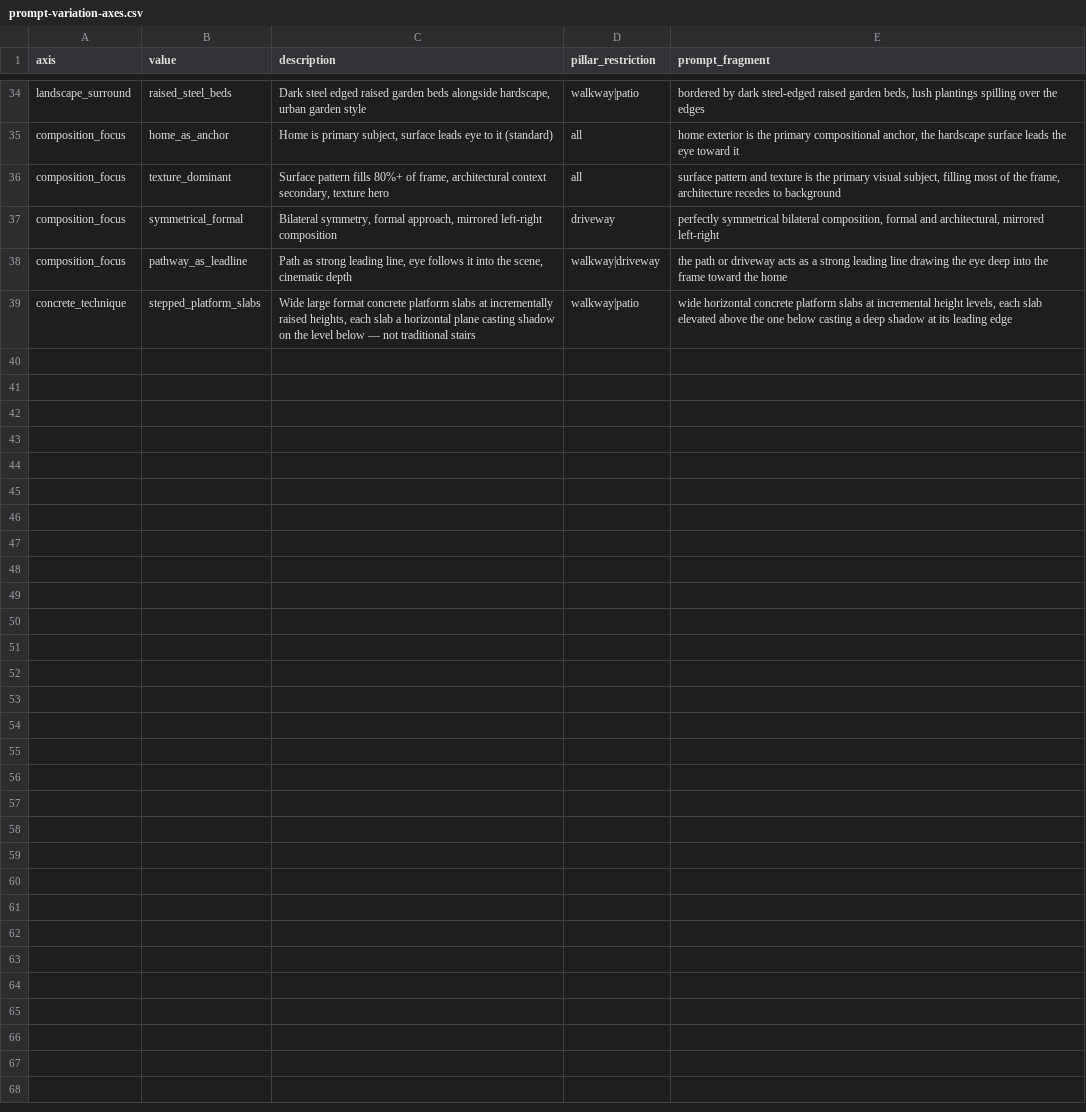
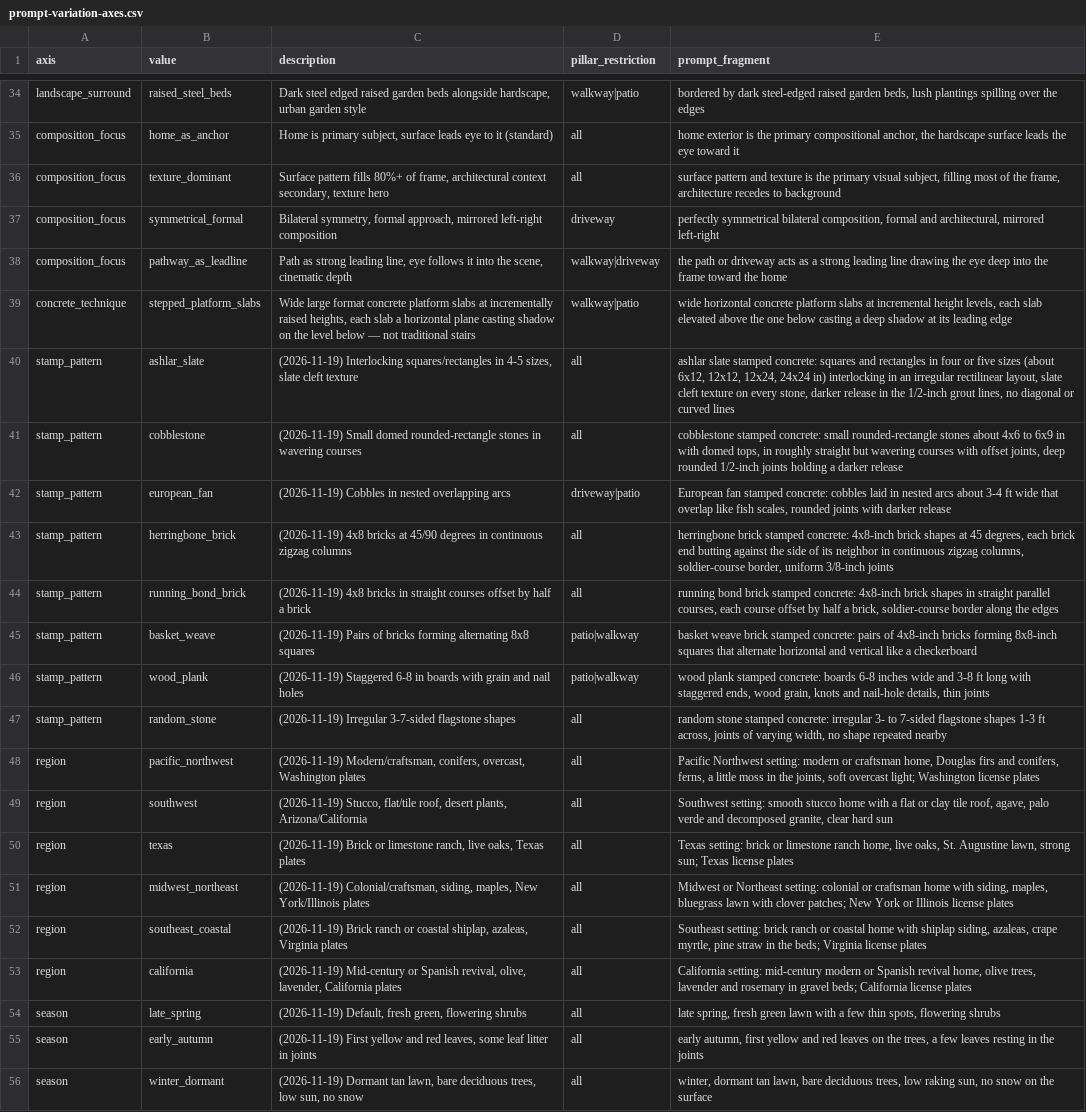
Before and after one commit to stoffis-git/pourcanvas-website, a CSV file: image-gen/prompt-variation-axes.csv, drawn as a sheet; only a part is shown, gaps mark what is left out.

```diff
--- a/image-gen/prompt-variation-axes.csv
+++ b/image-gen/prompt-variation-axes.csv
@@ -39 +39,18 @@ composition_focus,pathway_as_leadline,"Path as strong leading line, eye follows
 concrete_technique,stepped_platform_slabs,"Wide large format concrete platform slabs at incrementally raised heights, each slab a horizontal plane casting shadow on the level below — not traditional stairs",walkway|patio,"wide horizontal concrete platform slabs at incremental height levels, each slab elevated above the one below casting a deep shadow at its leading edge"
+stamp_pattern,ashlar_slate,"(2026-11-19) Interlocking squares/rectangles in 4-5 sizes, slate cleft texture",all,"ashlar slate stamped concrete: squares and rectangles in four or five sizes (about 6x12, 12x12, 12x24, 24x24 in) interlocking in an irregular rectilinear layout, slate cleft texture on every stone, darker release in the 1/2-inch grout lines, no diagonal or curved lines"
+stamp_pattern,cobblestone,"(2026-11-19) Small domed rounded-rectangle stones in wavering courses",all,"cobblestone stamped concrete: small rounded-rectangle stones about 4x6 to 6x9 in with domed tops, in roughly straight but wavering courses with offset joints, deep rounded 1/2-inch joints holding a darker release"
+stamp_pattern,european_fan,"(2026-11-19) Cobbles in nested overlapping arcs",driveway|patio,"European fan stamped concrete: cobbles laid in nested arcs about 3-4 ft wide that overlap like fish scales, rounded joints with darker release"
+stamp_pattern,herringbone_brick,"(2026-11-19) 4x8 bricks at 45/90 degrees in continuous zigzag columns",all,"herringbone brick stamped concrete: 4x8-inch brick shapes at 45 degrees, each brick end butting against the side of its neighbor in continuous zigzag columns, soldier-course border, uniform 3/8-inch joints"
+stamp_pattern,running_bond_brick,"(2026-11-19) 4x8 bricks in straight courses offset by half a brick",all,"running bond brick stamped concrete: 4x8-inch brick shapes in straight parallel courses, each course offset by half a brick, soldier-course border along the edges"
+stamp_pattern,basket_weave,"(2026-11-19) Pairs of bricks forming alternating 8x8 squares",patio|walkway,"basket weave brick stamped concrete: pairs of 4x8-inch bricks forming 8x8-inch squares that alternate horizontal and vertical like a checkerboard"
+stamp_pattern,wood_plank,"(2026-11-19) Staggered 6-8 in boards with grain and nail holes",patio|walkway,"wood plank stamped concrete: boards 6-8 inches wide and 3-8 ft long with staggered ends, wood grain, knots and nail-hole details, thin joints"
+stamp_pattern,random_stone,"(2026-11-19) Irregular 3-7-sided flagstone shapes",all,"random stone stamped concrete: irregular 3- to 7-sided flagstone shapes 1-3 ft across, joints of varying width, no shape repeated nearby"
+region,pacific_northwest,"(2026-11-19) Modern/craftsman, conifers, overcast, Washington plates",all,"Pacific Northwest setting: modern or craftsman home, Douglas firs and conifers, ferns, a little moss in the joints, soft overcast light; Washington license plates"
+region,southwest,"(2026-11-19) Stucco, flat/tile roof, desert plants, Arizona/California",all,"Southwest setting: smooth stucco home with a flat or clay tile roof, agave, palo verde and decomposed granite, clear hard sun"
+region,texas,"(2026-11-19) Brick or limestone ranch, live oaks, Texas plates",all,"Texas setting: brick or limestone ranch home, live oaks, St. Augustine lawn, strong sun; Texas license plates"
+region,midwest_northeast,"(2026-11-19) Colonial/craftsman, siding, maples, New York/Illinois plates",all,"Midwest or Northeast setting: colonial or craftsman home with siding, maples, bluegrass lawn with clover patches; New York or Illinois license plates"
+region,southeast_coastal,"(2026-11-19) Brick ranch or coastal shiplap, azaleas, Virginia plates",all,"Southeast setting: brick ranch or coastal home with shiplap siding, azaleas, crape myrtle, pine straw in the beds; Virginia license plates"
+region,california,"(2026-11-19) Mid-century or Spanish revival, olive, lavender, California plates",all,"California setting: mid-century modern or Spanish revival home, olive trees, lavender and rosemary in gravel beds; California license plates"
+season,late_spring,"(2026-11-19) Default, fresh green, flowering shrubs",all,"late spring, fresh green lawn with a few thin spots, flowering shrubs"
+season,early_autumn,"(2026-11-19) First yellow and red leaves, some leaf litter in joints",all,"early autumn, first yellow and red leaves on the trees, a few leaves resting in the joints"
+season,winter_dormant,"(2026-11-19) Dormant tan lawn, bare deciduous trees, low sun, no snow",all,"winter, dormant tan lawn, bare deciduous trees, low raking sun, no snow on the surface"
```
Also changed, not shown: 23 other files.
